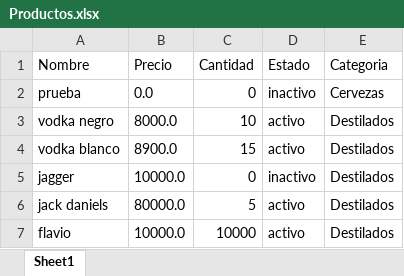
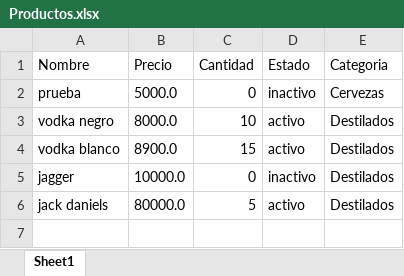
Before and after one commit to j0t4inc0de/MVC-Stock, an Excel workbook: Productos.xlsx, sheet Sheet1, drawn as a sheet; values as stored, in another font and other column widths than the file's, no borders; the diff names each change by its address in the sheet, - before the commit and + after, or states it on an @@ line.

Commit message:
probe el excel del roro

```diff
--- a/Productos.xlsx (sheet Sheet1)
+++ b/Productos.xlsx (sheet Sheet1)
-B2 (Precio): 0.0
+B2 (Precio): 5000.0
-row 7: flavio | 10000.0 | 10000 | activo | Destilados
```
Also changed, not shown: 3 other files.
